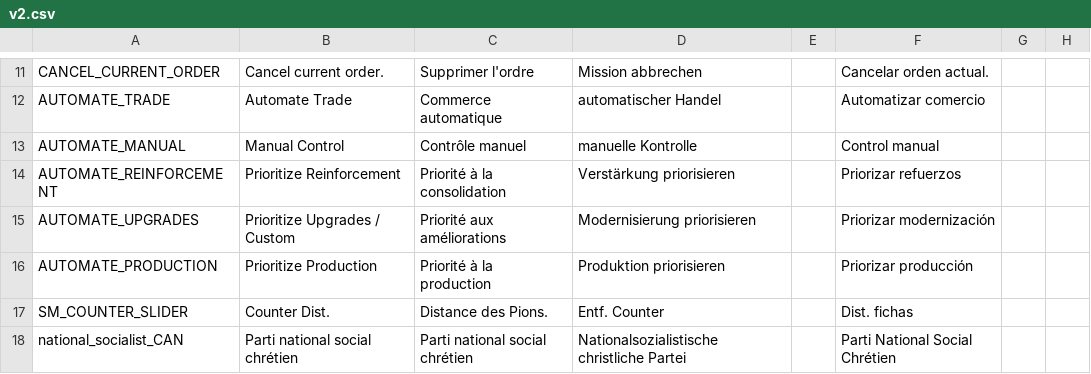
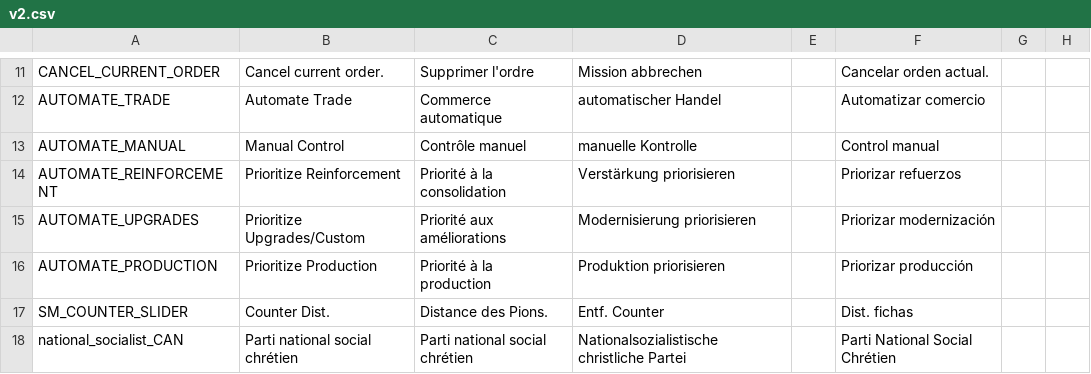
Before and after one commit to oumajgad/BlackICE, a CSV file: localisation/v2.csv, drawn as a sheet; only a part is shown, gaps mark what is left out; the diff names each change by its address in the sheet, - before the commit and + after, or states it on an @@ line.

Commit message:
CustomBalanceProductionSlidersAi finished

```diff
--- a/localisation/v2.csv
+++ b/localisation/v2.csv
-B15: Prioritize Upgrades / Custom
+B15: Prioritize Upgrades/Custom
```
Also changed, not shown: 6 other files.
